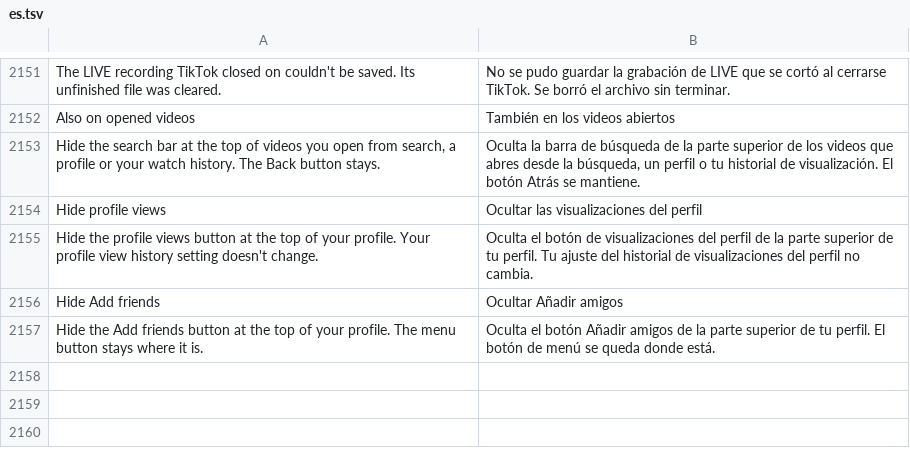
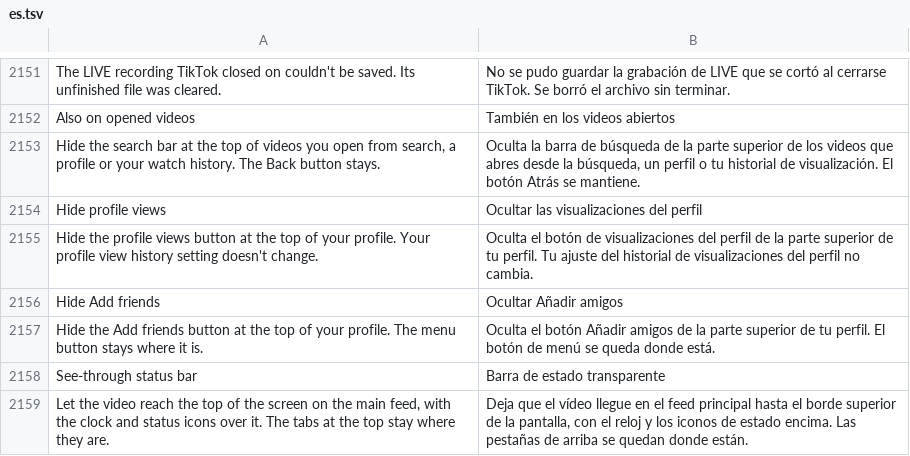
Before and after one commit to Nezumi-2711/HushFeed, a TSV file: extensions/tiktok/src/main/l10n/es.tsv, drawn as a sheet; only a part is shown, gaps mark what is left out.

```diff
--- a/extensions/tiktok/src/main/l10n/es.tsv
+++ b/extensions/tiktok/src/main/l10n/es.tsv
@@ -2157 +2157,3 @@ Hide Add friends	Ocultar Añadir amigos
 Hide the Add friends button at the top of your profile. The menu button stays where it is.	Oculta el botón Añadir amigos de la parte superior de tu perfil. El botón de menú se queda donde está.
+See-through status bar	Barra de estado transparente
+Let the video reach the top of the screen on the main feed, with the clock and status icons over it. The tabs at the top stay where they are.	Deja que el vídeo llegue en el feed principal hasta el borde superior de la pantalla, con el reloj y los iconos de estado encima. Las pestañas de arriba se quedan donde están.
```
Also changed, not shown: extensions/tiktok/src/main/l10n/az.tsv, extensions/tiktok/src/main/l10n/it.tsv, 30 other files.
